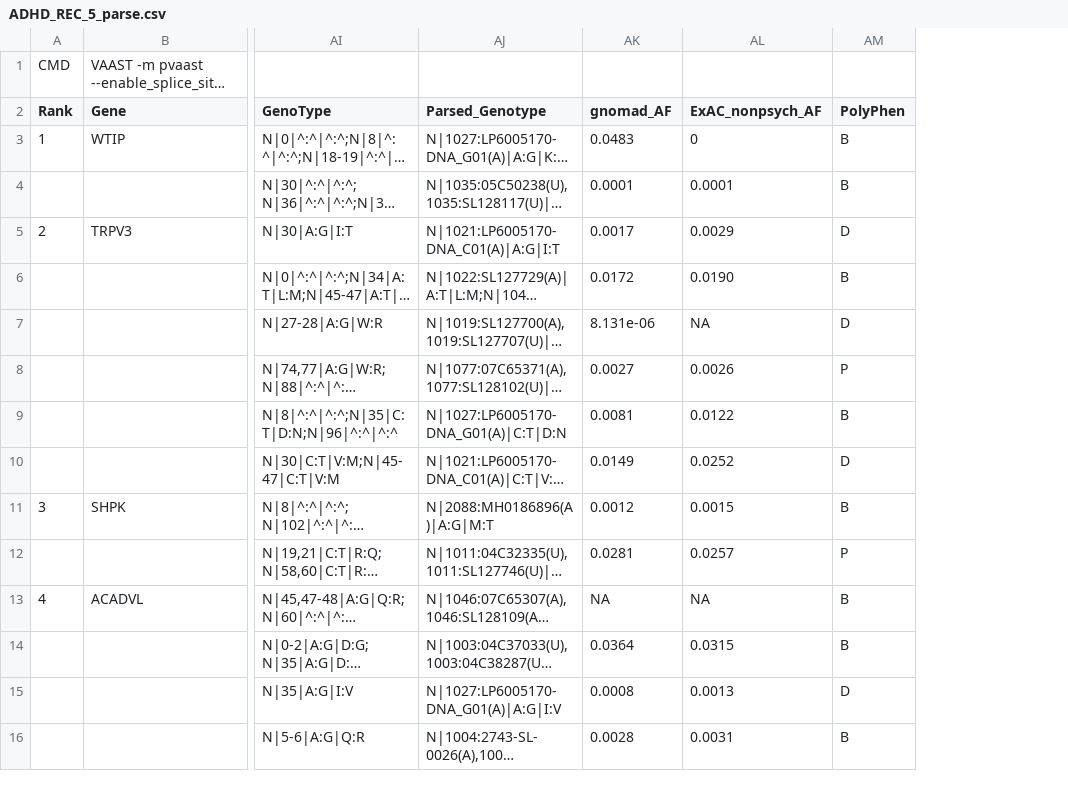
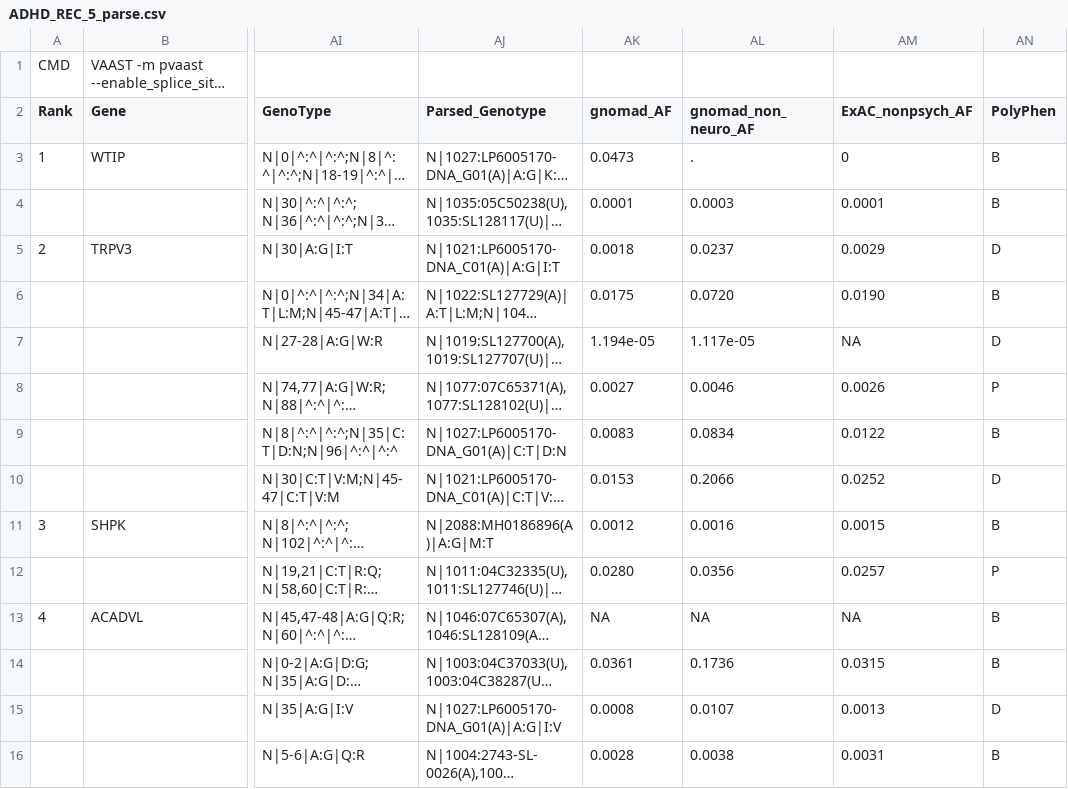
Before and after one commit to zhouanbo/pvaastAnno, a CSV file: ADHD_REC_5_parse.csv, drawn as a sheet; only a part is shown, gaps mark what is left out; long unchanged cells end in …; the diff covers the shown part only; the diff names each change by its address in the sheet, - before the commit and + after, or states it on an @@ line.

Commit message:
added non neuro

```diff
--- a/ADHD_REC_5_parse.csv
+++ b/ADHD_REC_5_parse.csv
+column AL (gnomad_non_neuro_AF), rows 3-16: . | 0.0003 | 0.0237 | 0.0720 | 1.117e-05 | 0.0046 | 0.0834 | 0.2066 | 0.0016 | 0.0356 | NA | 0.1736 | 0.0107 | 0.0038
-AK3 (gnomad_AF): 0.0483
+AK3 (gnomad_AF): 0.0473
-AK5 (gnomad_AF): 0.0017
+AK5 (gnomad_AF): 0.0018
-AK6 (gnomad_AF): 0.0172
+AK6 (gnomad_AF): 0.0175
-AK7 (gnomad_AF): 8.131e-06
+AK7 (gnomad_AF): 1.194e-05
-AK9 (gnomad_AF): 0.0081
+AK9 (gnomad_AF): 0.0083
-AK10 (gnomad_AF): 0.0149
+AK10 (gnomad_AF): 0.0153
-AK12 (gnomad_AF): 0.0281
+AK12 (gnomad_AF): 0.0280
-AK14 (gnomad_AF): 0.0364
+AK14 (gnomad_AF): 0.0361
```
Also changed, not shown: 20 edited cells elsewhere in this file, 2 other files.
